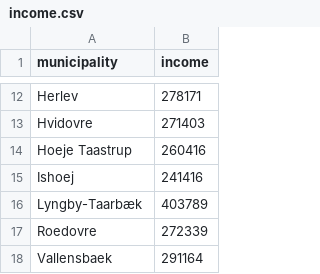
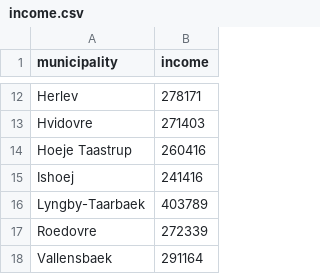
Before and after one commit to MatildaSif/SpatialProject_Legepladser, a CSV file: data/income.csv, drawn as a sheet; only a part is shown, gaps mark what is left out.

Commit message:
Update income.csv

```diff
--- a/data/income.csv
+++ b/data/income.csv
@@ -15,3 +15,3 @@ Hoeje Taastrup,260416,
 Ishoej,241416,
-Lyngby-Taarbæk,403789,
+Lyngby-Taarbaek,403789,
 Roedovre,272339,
```
